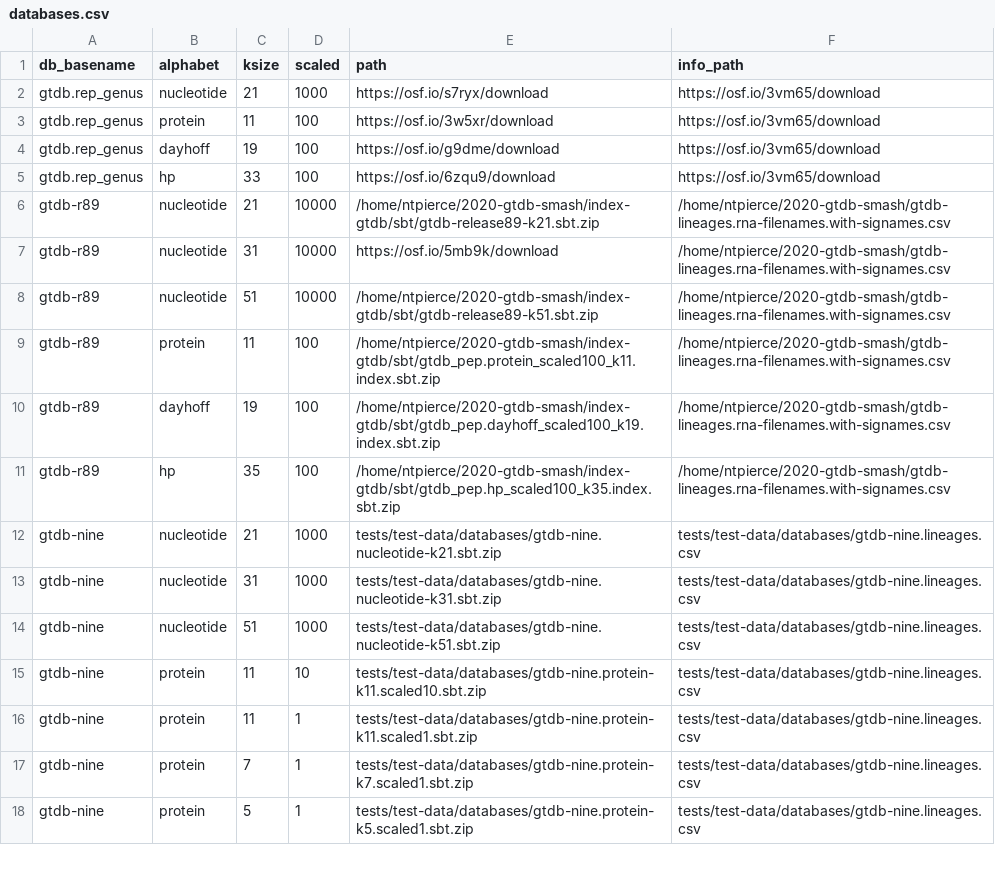
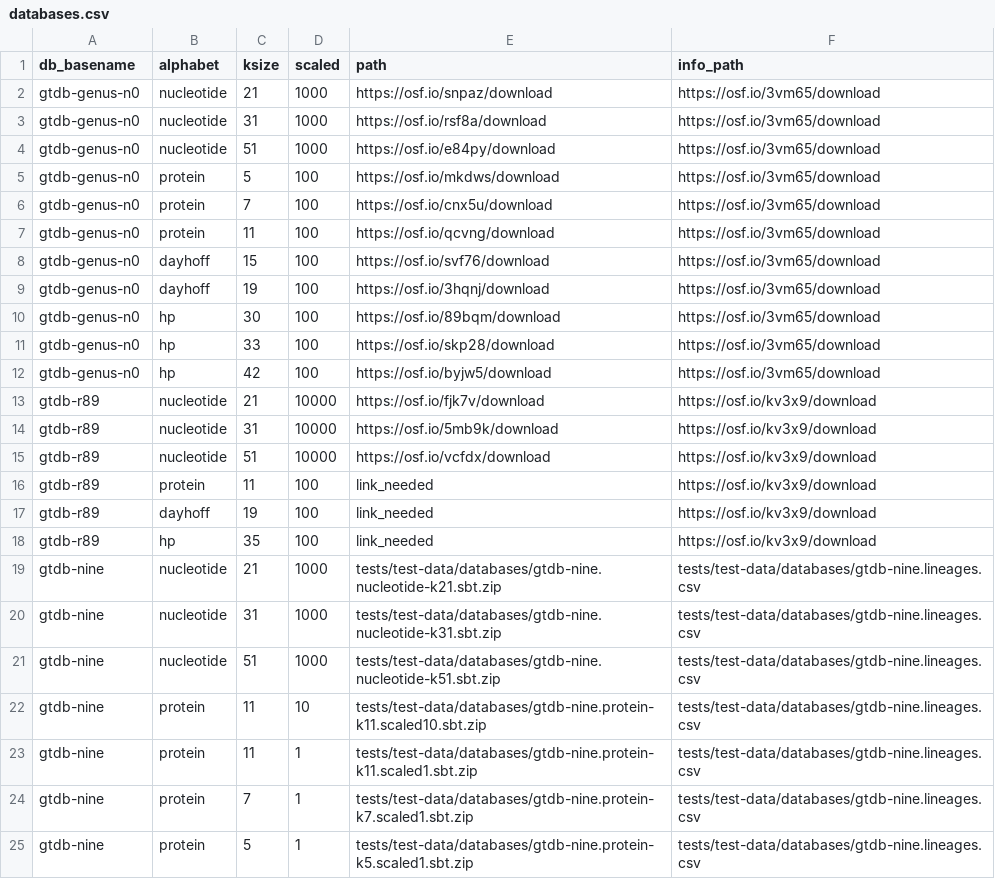
Before and after one commit to bluegenes/thumper, a CSV file: thumper/.config/databases.csv, drawn as a sheet; only a part is shown.

Commit message:
add database dl links; disable separate download workflow for now

```diff
--- a/thumper/.config/databases.csv
+++ b/thumper/.config/databases.csv
@@ -1,12 +1,19 @@
 db_basename,alphabet,ksize,scaled,path,info_path
-gtdb.rep_genus,nucleotide,21,1000,https://osf.io/s7ryx/download,https://osf.io/3vm65/download
-gtdb.rep_genus,protein,11,100,https://osf.io/3w5xr/download,https://osf.io/3vm65/download
-gtdb.rep_genus,dayhoff,19,100,https://osf.io/g9dme/download,https://osf.io/3vm65/download
-gtdb.rep_genus,hp,33,100,https://osf.io/6zqu9/download,https://osf.io/3vm65/download
-gtdb-r89,nucleotide,21,10000,/home/ntpierce/2020-gtdb-smash/index-gtdb/sbt/gtdb-release89-k21.sbt.zip,/home/ntpierce/2020-gtdb-smash/gtdb-lineages.rna-filenames.with-signames.csv
-gtdb-r89,nucleotide,31,10000,https://osf.io/5mb9k/download,/home/ntpierce/2020-gtdb-smash/gtdb-lineages.rna-filenames.with-signames.csv
-gtdb-r89,nucleotide,51,10000,/home/ntpierce/2020-gtdb-smash/index-gtdb/sbt/gtdb-release89-k51.sbt.zip,/home/ntpierce/2020-gtdb-smash/gtdb-lineages.rna-filenames.with-signames.csv
-gtdb-r89,protein,11,100,/home/ntpierce/2020-gtdb-smash/index-gtdb/sbt/gtdb_pep.protein_scaled100_k11.index.sbt.zip,/home/ntpierce/2020-gtdb-smash/gtdb-lineages.rna-filenames.with-signames.csv
-gtdb-r89,dayhoff,19,100,/home/ntpierce/2020-gtdb-smash/index-gtdb/sbt/gtdb_pep.dayhoff_scaled100_k19.index.sbt.zip,/home/ntpierce/2020-gtdb-smash/gtdb-lineages.rna-filenames.with-signames.csv
-gtdb-r89,hp,35,100,/home/ntpierce/2020-gtdb-smash/index-gtdb/sbt/gtdb_pep.hp_scaled100_k35.index.sbt.zip,/home/ntpierce/2020-gtdb-smash/gtdb-lineages.rna-filenames.with-signames.csv
+gtdb-genus-n0,nucleotide,21,1000,https://osf.io/snpaz/download,https://osf.io/3vm65/download
+gtdb-genus-n0,nucleotide,31,1000,https://osf.io/rsf8a/download,https://osf.io/3vm65/download
+gtdb-genus-n0,nucleotide,51,1000,https://osf.io/e84py/download,https://osf.io/3vm65/download
+gtdb-genus-n0,protein,5,100,https://osf.io/mkdws/download,https://osf.io/3vm65/download
+gtdb-genus-n0,protein,7,100,https://osf.io/cnx5u/download,https://osf.io/3vm65/download
+gtdb-genus-n0,protein,11,100,https://osf.io/qcvng/download,https://osf.io/3vm65/download
+gtdb-genus-n0,dayhoff,15,100,https://osf.io/svf76/download,https://osf.io/3vm65/download
+gtdb-genus-n0,dayhoff,19,100,https://osf.io/3hqnj/download,https://osf.io/3vm65/download
+gtdb-genus-n0,hp,30,100,https://osf.io/89bqm/download,https://osf.io/3vm65/download
+gtdb-genus-n0,hp,33,100,https://osf.io/skp28/download,https://osf.io/3vm65/download
+gtdb-genus-n0,hp,42,100,https://osf.io/byjw5/download,https://osf.io/3vm65/download
+gtdb-r89,nucleotide,21,10000,https://osf.io/fjk7v/download,https://osf.io/kv3x9/download
+gtdb-r89,nucleotide,31,10000,https://osf.io/5mb9k/download,https://osf.io/kv3x9/download
+gtdb-r89,nucleotide,51,10000,https://osf.io/vcfdx/download,https://osf.io/kv3x9/download
+gtdb-r89,protein,11,100,link_needed,https://osf.io/kv3x9/download
+gtdb-r89,dayhoff,19,100,link_needed,https://osf.io/kv3x9/download
+gtdb-r89,hp,35,100,link_needed,https://osf.io/kv3x9/download
 gtdb-nine,nucleotide,21,1000,tests/test-data/databases/gtdb-nine.nucleotide-k21.sbt.zip,tests/test-data/databases/gtdb-nine.lineages.csv
```
Also changed, not shown: 5 other files.
